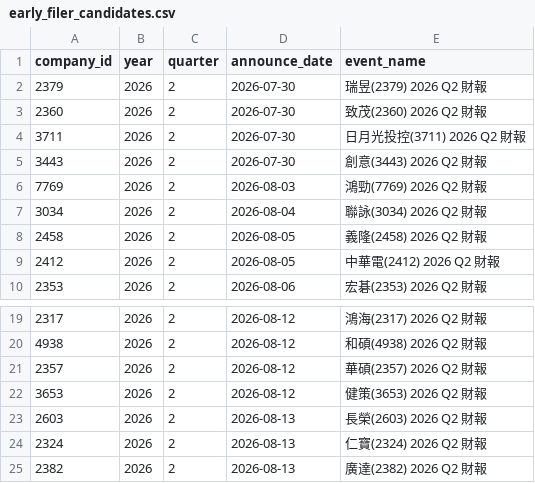
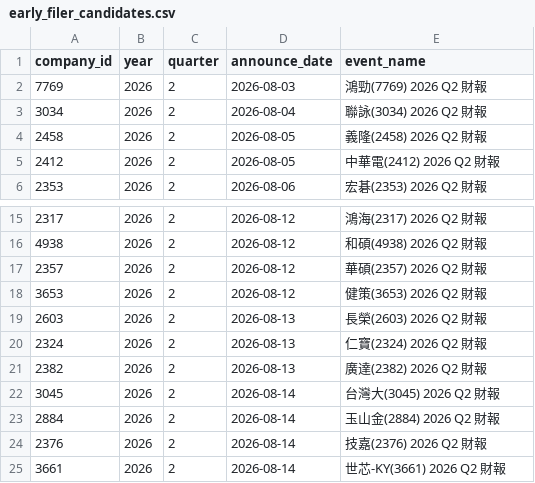
Before and after one commit to wenchiehlee-investment/MOPS, a CSV file: data/reports/early_filer_candidates.csv, drawn as a sheet; only a part is shown, gaps mark what is left out; removed rows and columns are numbered as before the commit, all else as after; the diff names each change by its address in the sheet, - before the commit and + after, or states it on an @@ line.

```diff
--- a/data/reports/early_filer_candidates.csv
+++ b/data/reports/early_filer_candidates.csv
-row 2: 2379 | 2026 | 2 | 2026-07-30 | 瑞昱(2379) 2026 Q2 財報
-row 3: 2360 | 2026 | 2 | 2026-07-30 | 致茂(2360) 2026 Q2 財報
-row 4: 3711 | 2026 | 2 | 2026-07-30 | 日月光投控(3711) 2026 Q2 財報
-row 5: 3443 | 2026 | 2 | 2026-07-30 | 創意(3443) 2026 Q2 財報
+row 22: 3045 | 2026 | 2 | 2026-08-14 | 台灣大(3045) 2026 Q2 財報
+row 23: 2884 | 2026 | 2 | 2026-08-14 | 玉山金(2884) 2026 Q2 財報
+row 24: 2376 | 2026 | 2 | 2026-08-14 | 技嘉(2376) 2026 Q2 財報
+row 25: 3661 | 2026 | 2 | 2026-08-14 | 世芯-KY(3661) 2026 Q2 財報
```
Also changed, not shown: data/reports/mops_health_summary.csv, data/reports/mops_matrix_latest.csv.
